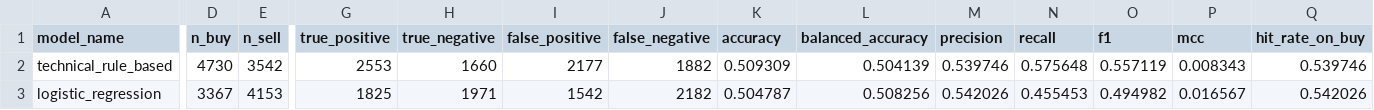
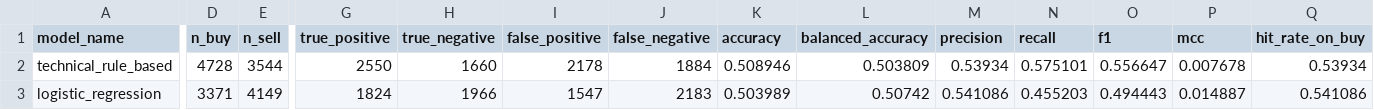
Before and after one commit to K4j745/stock, a CSV file: docs/data/exports/model_metrics.csv, drawn as a sheet; only a part is shown, gaps mark what is left out; the diff covers the shown part only; the diff names each change by its address in the sheet, - before the commit and + after, or states it on an @@ line.

```diff
--- a/docs/data/exports/model_metrics.csv
+++ b/docs/data/exports/model_metrics.csv
-D2 (n_buy): 4730
+D2 (n_buy): 4728
-E2 (n_sell): 3542
+E2 (n_sell): 3544
-G2 (true_positive): 2553
+G2 (true_positive): 2550
-I2 (false_positive): 2177
+I2 (false_positive): 2178
-J2 (false_negative): 1882
+J2 (false_negative): 1884
-K2 (accuracy): 0.509309
+K2 (accuracy): 0.508946
-L2 (balanced_accuracy): 0.504139
+L2 (balanced_accuracy): 0.503809
-M2 (precision): 0.539746
+M2 (precision): 0.53934
-N2 (recall): 0.575648
+N2 (recall): 0.575101
-O2 (f1): 0.557119
+O2 (f1): 0.556647
-P2 (mcc): 0.008343
+P2 (mcc): 0.007678
-Q2 (hit_rate_on_buy): 0.539746
+Q2 (hit_rate_on_buy): 0.53934
-D3 (n_buy): 3367
+D3 (n_buy): 3371
-E3 (n_sell): 4153
+E3 (n_sell): 4149
-G3 (true_positive): 1825
+G3 (true_positive): 1824
-H3 (true_negative): 1971
+H3 (true_negative): 1966
-I3 (false_positive): 1542
+I3 (false_positive): 1547
-J3 (false_negative): 2182
+J3 (false_negative): 2183
-K3 (accuracy): 0.504787
+K3 (accuracy): 0.503989
-L3 (balanced_accuracy): 0.508256
+L3 (balanced_accuracy): 0.50742
-M3 (precision): 0.542026
+M3 (precision): 0.541086
-N3 (recall): 0.455453
+N3 (recall): 0.455203
-O3 (f1): 0.494982
+O3 (f1): 0.494443
-P3 (mcc): 0.016567
+P3 (mcc): 0.014887
-Q3 (hit_rate_on_buy): 0.542026
+Q3 (hit_rate_on_buy): 0.541086
```
Also changed, not shown: 75 edited cells elsewhere in this file, 49 other files.
